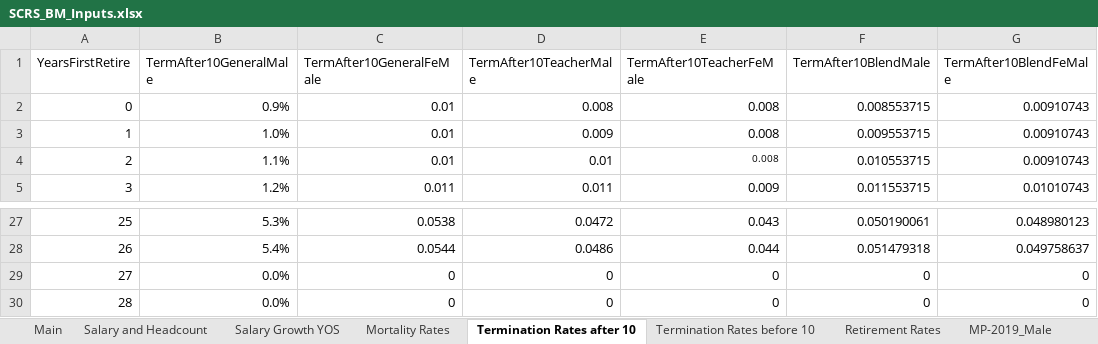
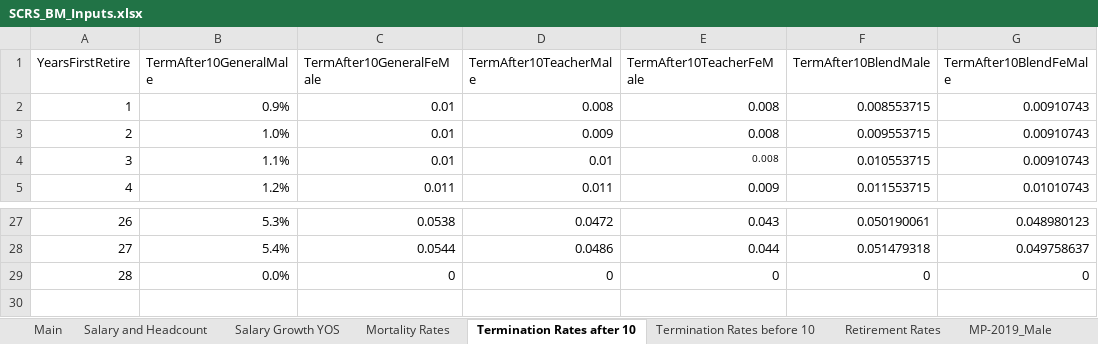
Before and after one commit to ANiraula/SCRS_BModel, an Excel workbook: SCRS_BM_Inputs.xlsx, sheet Termination Rates after 10, drawn as a sheet; only a part is shown, gaps mark what is left out; values as stored, in another font and other column widths than the file's, no borders; the diff names each change by its address in the sheet, - before the commit and + after, or states it on an @@ line.

```diff
--- a/SCRS_BM_Inputs.xlsx (sheet Termination Rates after 10)
+++ b/SCRS_BM_Inputs.xlsx (sheet Termination Rates after 10)
@@ column A (YearsFirstRetire) renumbered between rows 2 and 29 @@
-row 30: 28 | 0.0% | 0 | 0 | 0 | 0 | 0
```
Also changed, not shown: sheet Mortality Rates, sheet Salary and Headcount, formulas that keep their value.
